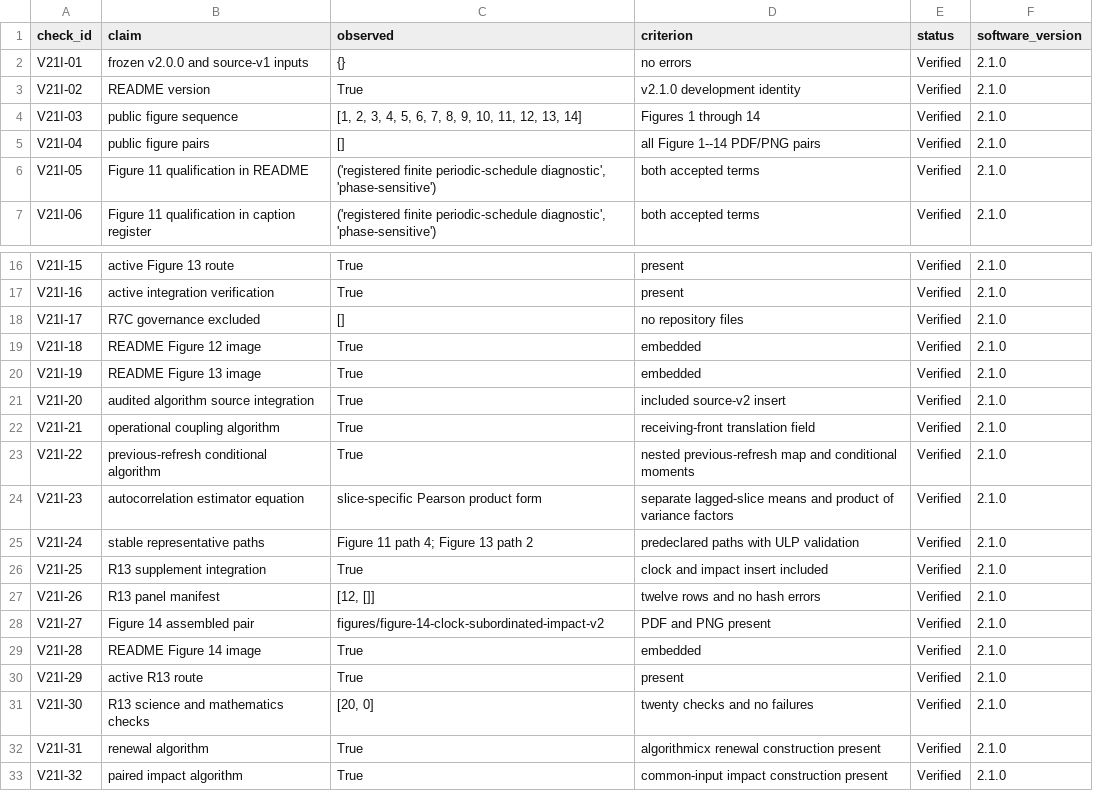
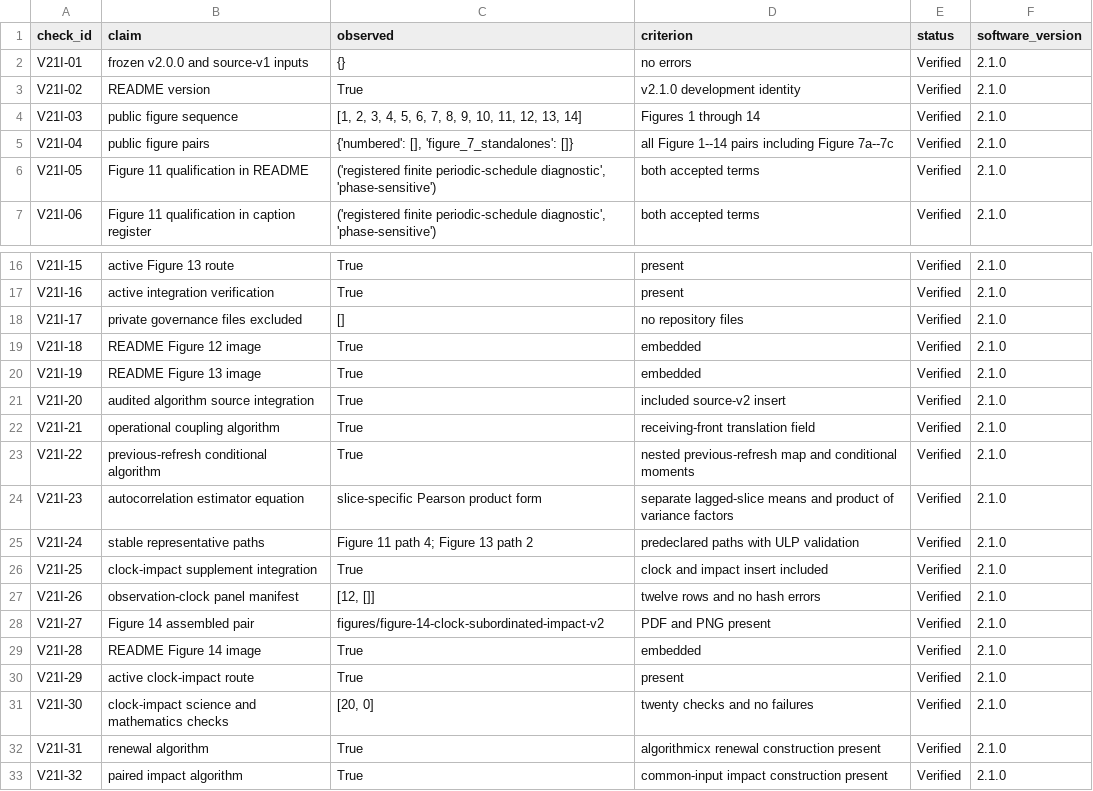
Before and after one commit to timgebbie/correlation-emergence-reproducibility, a CSV file: diagnostics/v2.1.0-integration-checks.csv, drawn as a sheet; only a part is shown, gaps mark what is left out.

```diff
--- a/diagnostics/v2.1.0-integration-checks.csv
+++ b/diagnostics/v2.1.0-integration-checks.csv
@@ -4,3 +4,3 @@ V21I-02,README version,True,v2.1.0 development identity,Verified,2.1.0
 V21I-03,public figure sequence,"[1, 2, 3, 4, 5, 6, 7, 8, 9, 10, 11, 12, 13, 14]",Figures 1 through 14,Verified,2.1.0
-V21I-04,public figure pairs,[],all Figure 1--14 PDF/PNG pairs,Verified,2.1.0
+V21I-04,public figure pairs,"{'numbered': [], 'figure_7_standalones': []}",all Figure 1--14 pairs including Figure 7a--7c,Verified,2.1.0
 V21I-05,Figure 11 qualification in README,"('registered finite periodic-schedule diagnostic', 'phase-sensitive')",both accepted terms,Verified,2.1.0
@@ -17,3 +17,3 @@ V21I-15,active Figure 13 route,True,present,Verified,2.1.0
 V21I-16,active integration verification,True,present,Verified,2.1.0
-V21I-17,R7C governance excluded,[],no repository files,Verified,2.1.0
+V21I-17,private governance files excluded,[],no repository files,Verified,2.1.0
 V21I-18,README Figure 12 image,True,embedded,Verified,2.1.0
@@ -25,8 +25,8 @@ V21I-23,autocorrelation estimator equation,slice-specific Pearson product form,s
 V21I-24,stable representative paths,Figure 11 path 4; Figure 13 path 2,predeclared paths with ULP validation,Verified,2.1.0
-V21I-25,R13 supplement integration,True,clock and impact insert included,Verified,2.1.0
-V21I-26,R13 panel manifest,"[12, []]",twelve rows and no hash errors,Verified,2.1.0
+V21I-25,clock-impact supplement integration,True,clock and impact insert included,Verified,2.1.0
+V21I-26,observation-clock panel manifest,"[12, []]",twelve rows and no hash errors,Verified,2.1.0
 V21I-27,Figure 14 assembled pair,figures/figure-14-clock-subordinated-impact-v2,PDF and PNG present,Verified,2.1.0
 V21I-28,README Figure 14 image,True,embedded,Verified,2.1.0
-V21I-29,active R13 route,True,present,Verified,2.1.0
-V21I-30,R13 science and mathematics checks,"[20, 0]",twenty checks and no failures,Verified,2.1.0
+V21I-29,active clock-impact route,True,present,Verified,2.1.0
+V21I-30,clock-impact science and mathematics checks,"[20, 0]",twenty checks and no failures,Verified,2.1.0
 V21I-31,renewal algorithm,True,algorithmicx renewal construction present,Verified,2.1.0
```
Also changed, not shown: diagnostics/final-estimator-aware-epps-checks-v1.9.csv, outputs/clock-subordinated-impact-curves-v2.1.csv, 48 other files.
